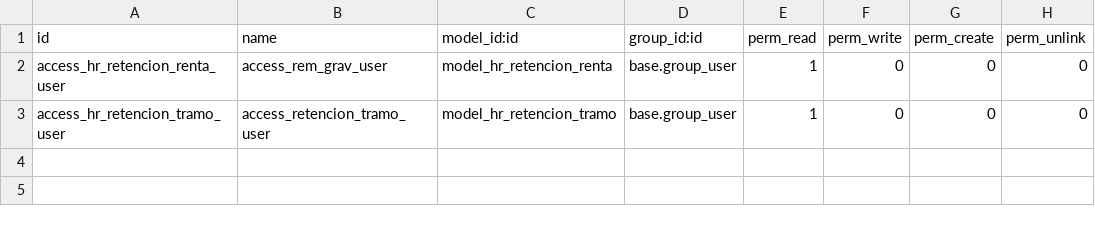
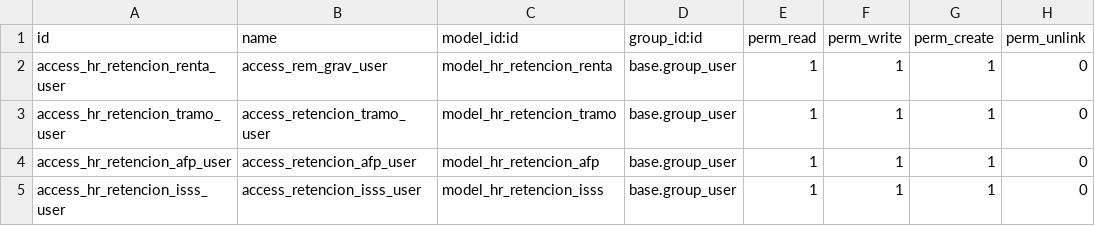
Before and after one commit to informaticaincoe/fe, a CSV file: location/l10n_sv_hr_retenciones/security/ir.model.access.csv, drawn as a sheet.

```diff
--- a/location/l10n_sv_hr_retenciones/security/ir.model.access.csv
+++ b/location/l10n_sv_hr_retenciones/security/ir.model.access.csv
@@ -1,3 +1,5 @@
 id,name,model_id:id,group_id:id,perm_read,perm_write,perm_create,perm_unlink
-access_hr_retencion_renta_user,access_rem_grav_user,model_hr_retencion_renta,base.group_user,1,0,0,0
-access_hr_retencion_tramo_user,access_retencion_tramo_user,model_hr_retencion_tramo,base.group_user,1,0,0,0
+access_hr_retencion_renta_user,access_rem_grav_user,model_hr_retencion_renta,base.group_user,1,1,1,0
+access_hr_retencion_tramo_user,access_retencion_tramo_user,model_hr_retencion_tramo,base.group_user,1,1,1,0
+access_hr_retencion_afp_user,access_retencion_afp_user,model_hr_retencion_afp,base.group_user,1,1,1,0
+access_hr_retencion_isss_user,access_retencion_isss_user,model_hr_retencion_isss,base.group_user,1,1,1,0
```
Also changed, not shown: 7 other files.
